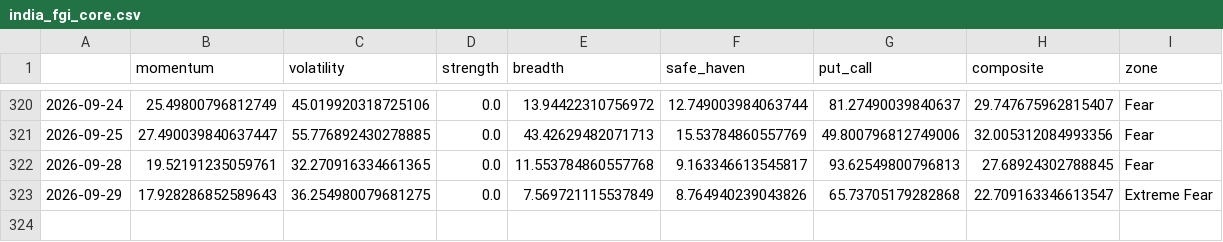
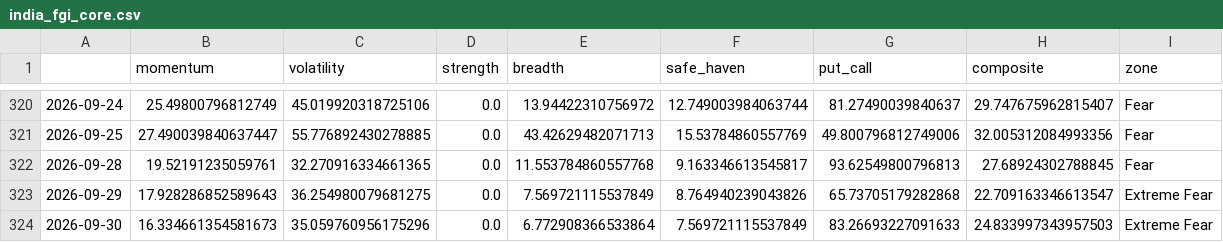
Before and after one commit to Sumanthputanemahesh/FEAR-AND-GREED-INDEX-INDIA, a CSV file: docs/data/india_fgi_core.csv, drawn as a sheet; only a part is shown, gaps mark what is left out; the diff names each change by its address in the sheet, - before the commit and + after, or states it on an @@ line.

```diff
--- a/docs/data/india_fgi_core.csv
+++ b/docs/data/india_fgi_core.csv
+row 324: 2026-09-30 | 16.334661354581673 | 35.059760956175296 | 0.0 | 6.772908366533864 | 7.569721115537849 | 83.26693227091633 | 24.833997343957503 | Extreme Fear
```
Also changed, not shown: docs/data/india_fgi_components_raw.csv, docs/data/india_fgi_extended.csv, 8 other files.
